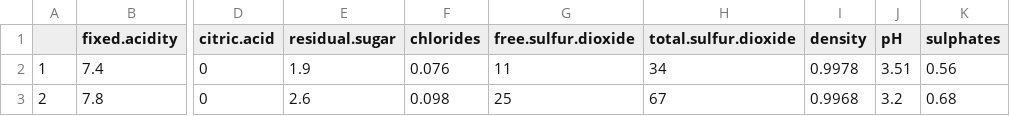
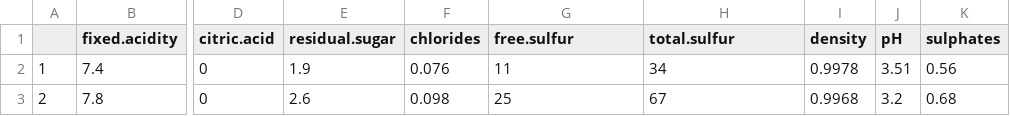
Before and after one commit to BhavyaBh289/R_studio, a CSV file: ha/Wine Quality.csv, drawn as a sheet; only a part is shown, gaps mark what is left out; the diff names each change by its address in the sheet, - before the commit and + after, or states it on an @@ line.

```diff
--- a/ha/Wine Quality.csv
+++ b/ha/Wine Quality.csv
-G1: free.sulfur.dioxide
+G1: free.sulfur
-H1: total.sulfur.dioxide
+H1: total.sulfur
```
Also changed, not shown: 1 other file.
